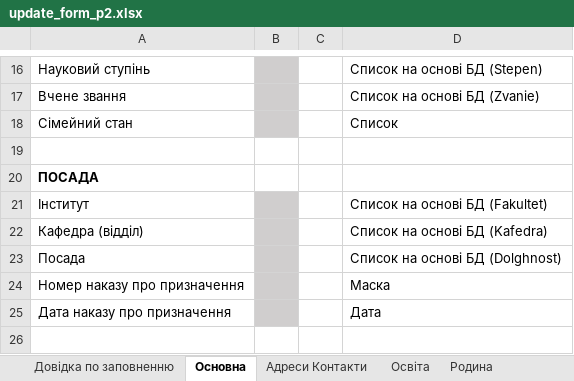
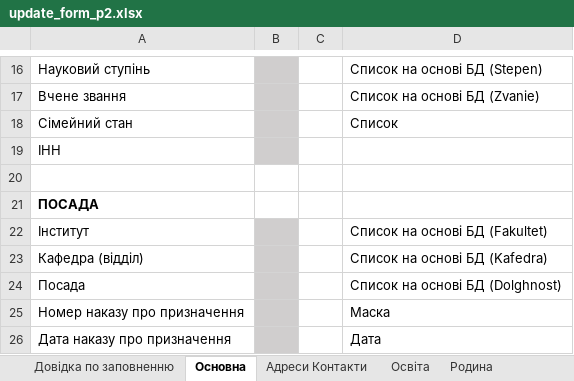
Before and after one commit to ddimae/military_oblik_khpi, an Excel workbook: docs/templates/update_form_p2.xlsx, sheet Основна, drawn as a sheet; only a part is shown, gaps mark what is left out; the shorter side is filled out with more unchanged rows; values as stored, in another font and other column widths than the file's, no borders; the diff names each change by its address in the sheet, - before the commit and + after, or states it on an @@ line.

```diff
--- a/docs/templates/update_form_p2.xlsx (sheet Основна)
+++ b/docs/templates/update_form_p2.xlsx (sheet Основна)
+row 19: ІНН
```
Also changed, not shown: sheet Системна інформація, formulas that keep their value, 13 other files.
